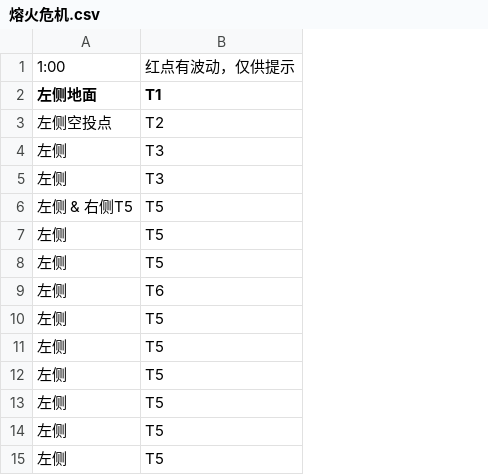
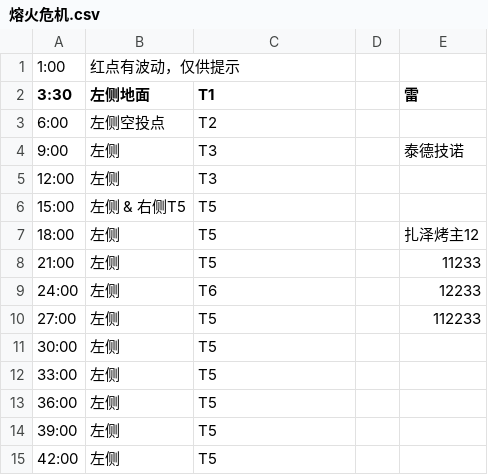
Before and after one commit to Archer-Ucx0DSe4f57t9/Keiframe, a CSV file: resources/maps/zh/熔火危机.csv, drawn as a sheet; removed rows and columns are numbered as before the commit, all else as after; the diff names each change by its address in the sheet, - before the commit and + after, or states it on an @@ line.

```diff
--- a/resources/maps/zh/熔火危机.csv
+++ b/resources/maps/zh/熔火危机.csv
+column A (3:30), rows 3-15: 6:00 | 9:00 | 12:00 | 15:00 | 18:00 | 21:00 | 24:00 | 27:00 | 30:00 | 33:00 | 36:00 | 39:00 | 42:00
+column D, empty
+column E (雷), rows 4-10: 泰德技诺 |  |  | 扎泽烤主12 | 11233 | 12233 | 112233
-row 1: 1:00 | 红点有波动，仅供提示
+row 1: 1:00 | 红点有波动，仅供提示
```
Also changed, not shown: resources/maps/zh/升格之恋.csv, resources/maps/zh/天界封锁.csv, 7 other files.
